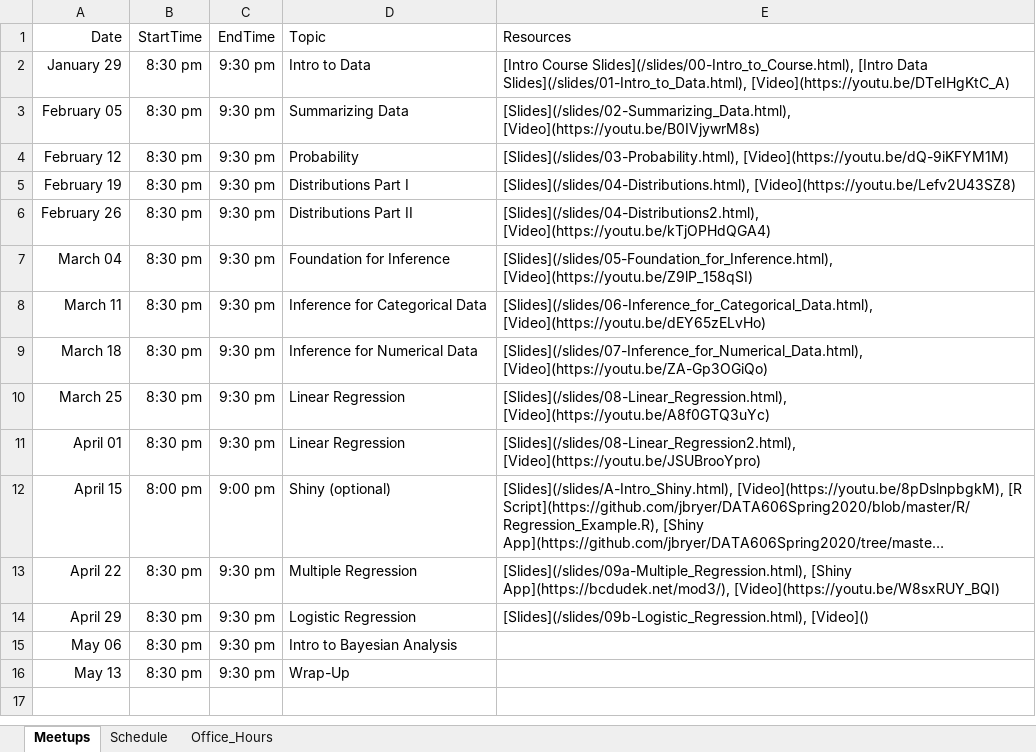
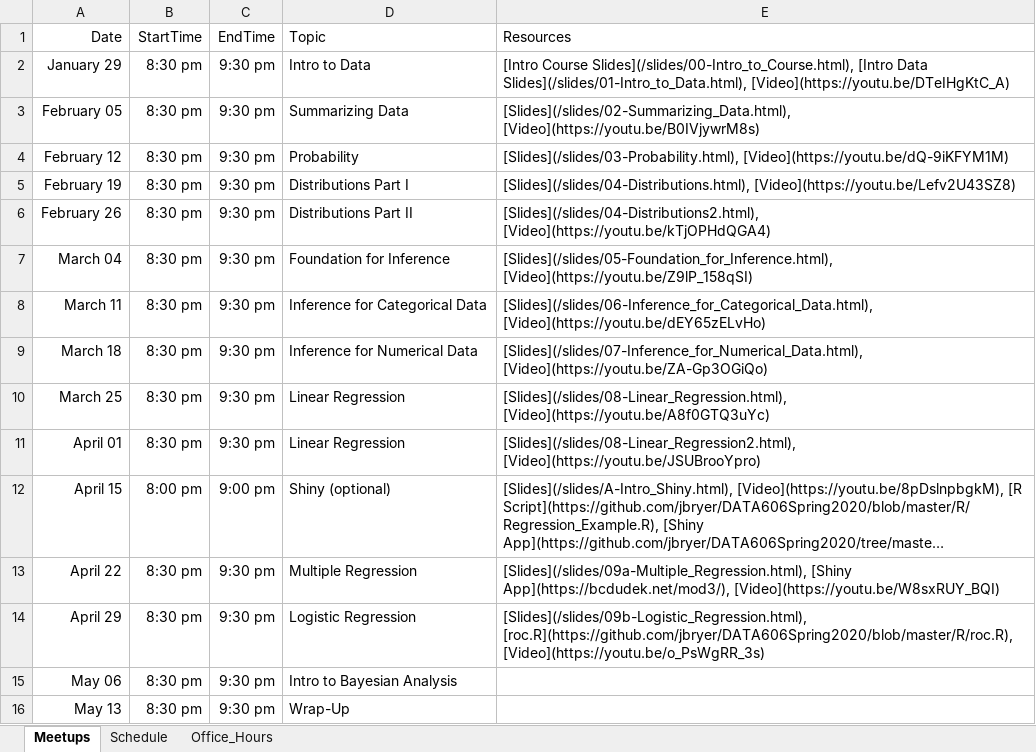
Before and after one commit to jbryer/DATA606Spring2020, an Excel workbook: Schedule.xlsx, sheet Meetups, drawn as a sheet; long unchanged cells end in …; values as stored, in another font and other column widths than the file's, no borders; the diff names each change by its address in the sheet, - before the commit and + after, or states it on an @@ line.

Commit message:
Added meetup.

```diff
--- a/Schedule.xlsx (sheet Meetups)
+++ b/Schedule.xlsx (sheet Meetups)
-E14 (Resources): [Slides](/slides/09b-Logistic_Regression.html), [Video]()
+E14 (Resources): [Slides](/slides/09b-Logistic_Regression.html), [roc.R](https://github.com/jbryer/DATA606Spring2020/blob/master/R/roc.R), [Video](https://youtu.be/o_PsWgRR_3s)
```
Also changed, not shown: 23 other files.
